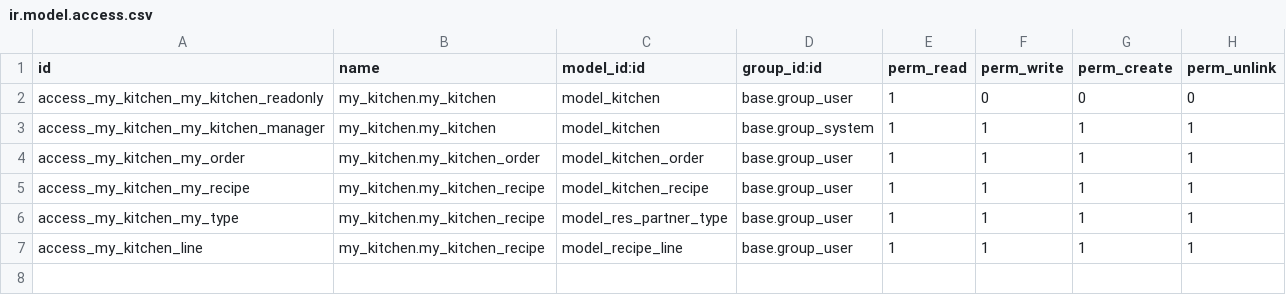
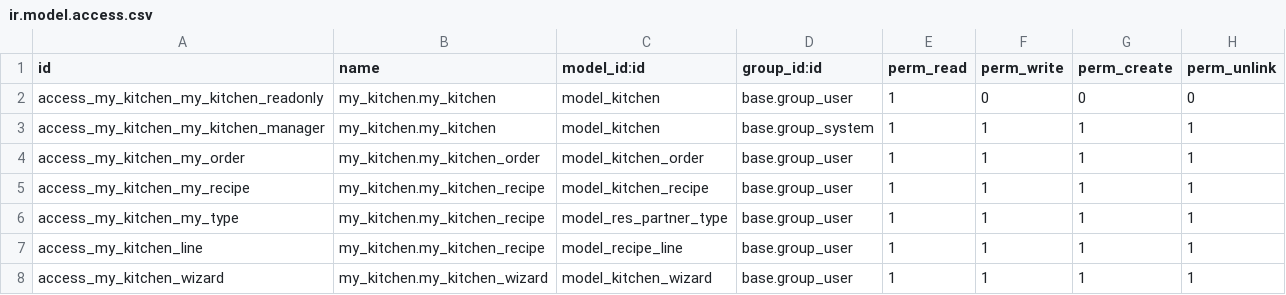
Before and after one commit to evrardsibo/Formation_Odoo, a CSV file: custom/my_kitchen/security/ir.model.access.csv, drawn as a sheet.

```diff
--- a/custom/my_kitchen/security/ir.model.access.csv
+++ b/custom/my_kitchen/security/ir.model.access.csv
@@ -7 +7,2 @@ access_my_kitchen_my_type,my_kitchen.my_kitchen_recipe,model_res_partner_type,ba
 access_my_kitchen_line,my_kitchen.my_kitchen_recipe,model_recipe_line,base.group_user,1,1,1,1
+access_my_kitchen_wizard,my_kitchen.my_kitchen_wizard,model_kitchen_wizard,base.group_user,1,1,1,1
```
Also changed, not shown: 20 other files.
